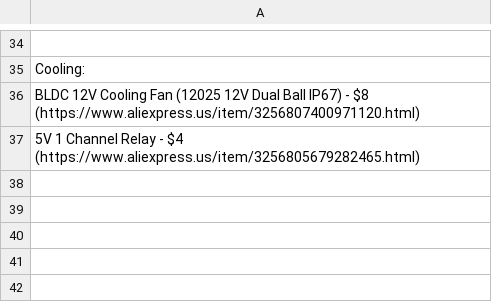
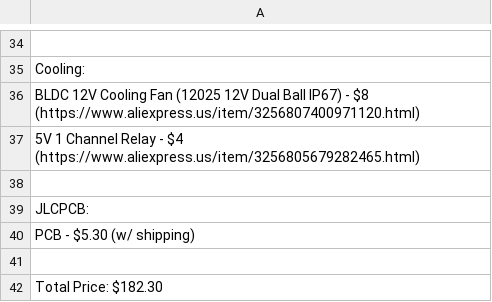
Before and after one commit to Firestorm108/Macrowave, a CSV file: BOM.csv, drawn as a sheet; only a part is shown, gaps mark what is left out.

Commit message:
Update BOM.csv

```diff
--- a/BOM.csv
+++ b/BOM.csv
@@ -37 +37,6 @@ BLDC 12V Cooling Fan (12025 12V Dual Ball IP67) - $8 (https://www.aliexpress.us/
 5V 1 Channel Relay - $4 (https://www.aliexpress.us/item/3256805679282465.html)
+
+JLCPCB:
+PCB - $5.30 (w/ shipping)
+
+Total Price: $182.30
```
